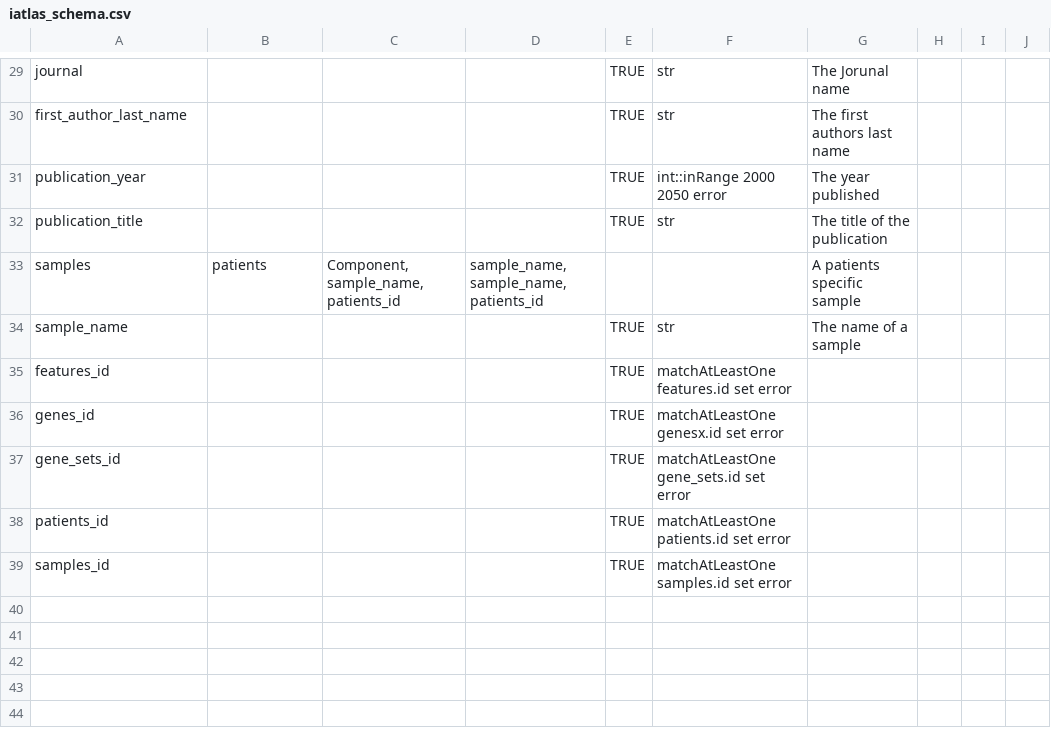
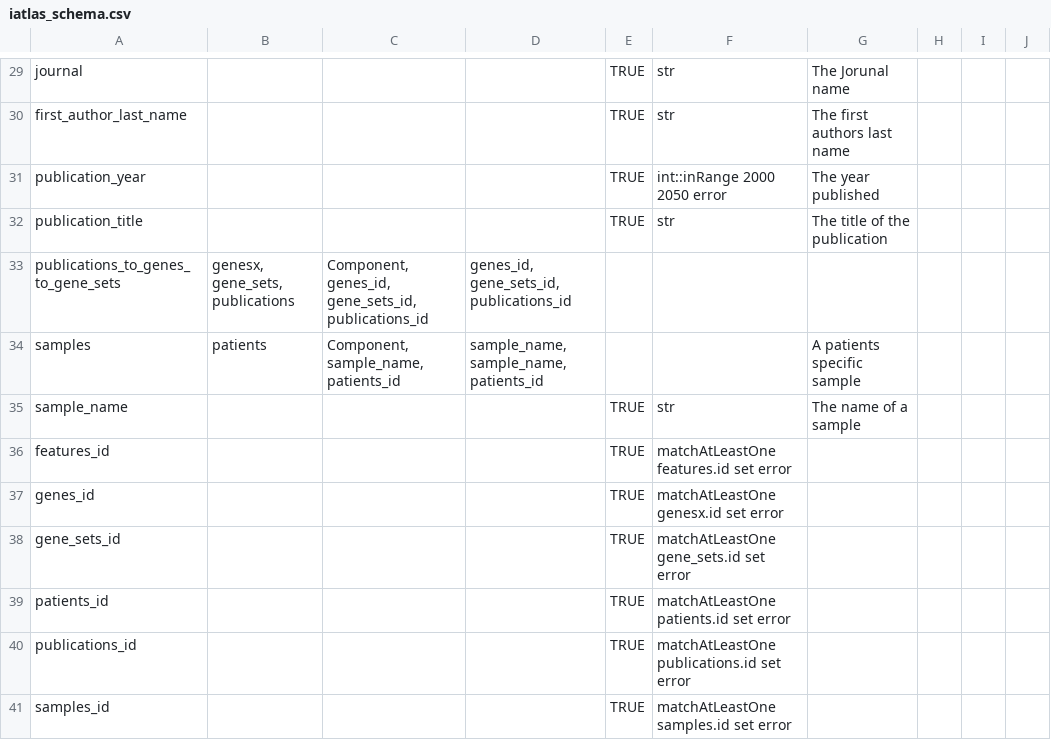
Before and after one commit to CRI-iAtlas/iAtlasSchema, a CSV file: iatlas_schema.csv, drawn as a sheet; only a part is shown, gaps mark what is left out; the diff names each change by its address in the sheet, - before the commit and + after, or states it on an @@ line.

```diff
--- a/iatlas_schema.csv
+++ b/iatlas_schema.csv
+row 33: publications_to_genes_to_gene_sets | genesx, gene_sets, publications | Component, genes_id, gene_sets_id, publications_id | genes_id, gene_sets_id, publications_id
+row 40: publications_id |  |  |  | TRUE | matchAtLeastOne publications.id set error
```
Also changed, not shown: 1 other file.
